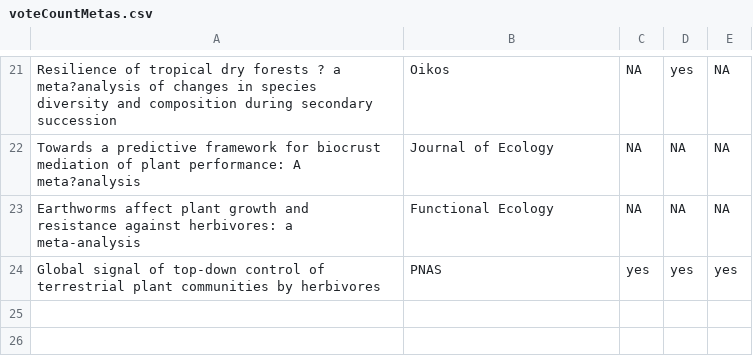
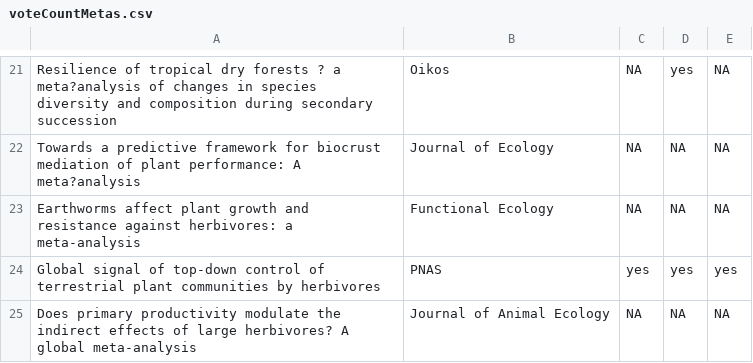
Before and after one commit to afilazzola/SpaceVTime, a CSV file: data/voteCountMetas.csv, drawn as a sheet; only a part is shown, gaps mark what is left out.

```diff
--- a/data/voteCountMetas.csv
+++ b/data/voteCountMetas.csv
@@ -24 +24,2 @@ Earthworms affect plant growth and resistance against herbivores: a meta-analysi
 Global signal of top-down control of terrestrial plant communities by herbivores,PNAS,yes,yes,yes
+Does primary productivity modulate the indirect effects of large herbivores? A global meta-analysis,Journal of Animal Ecology,NA,NA,NA
```
Also changed, not shown: 1 other file.
